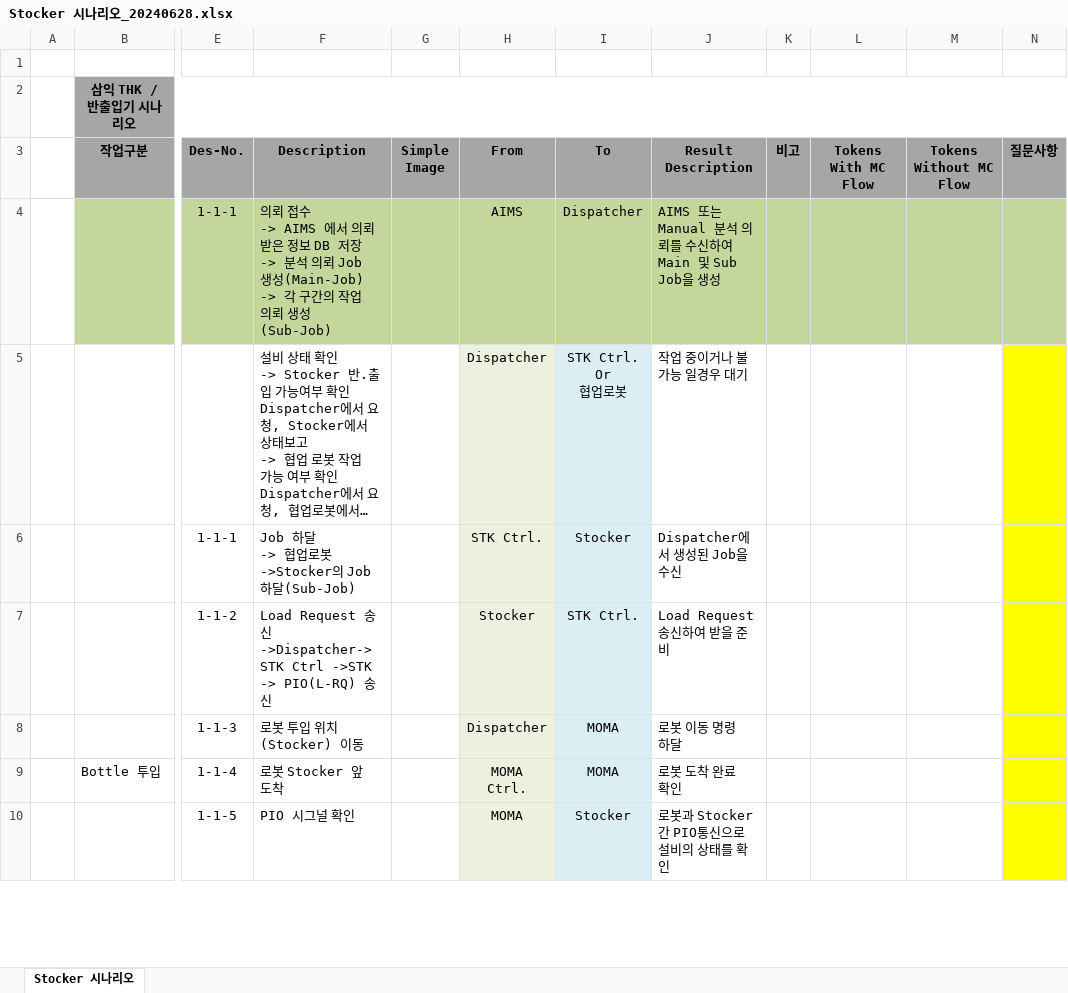
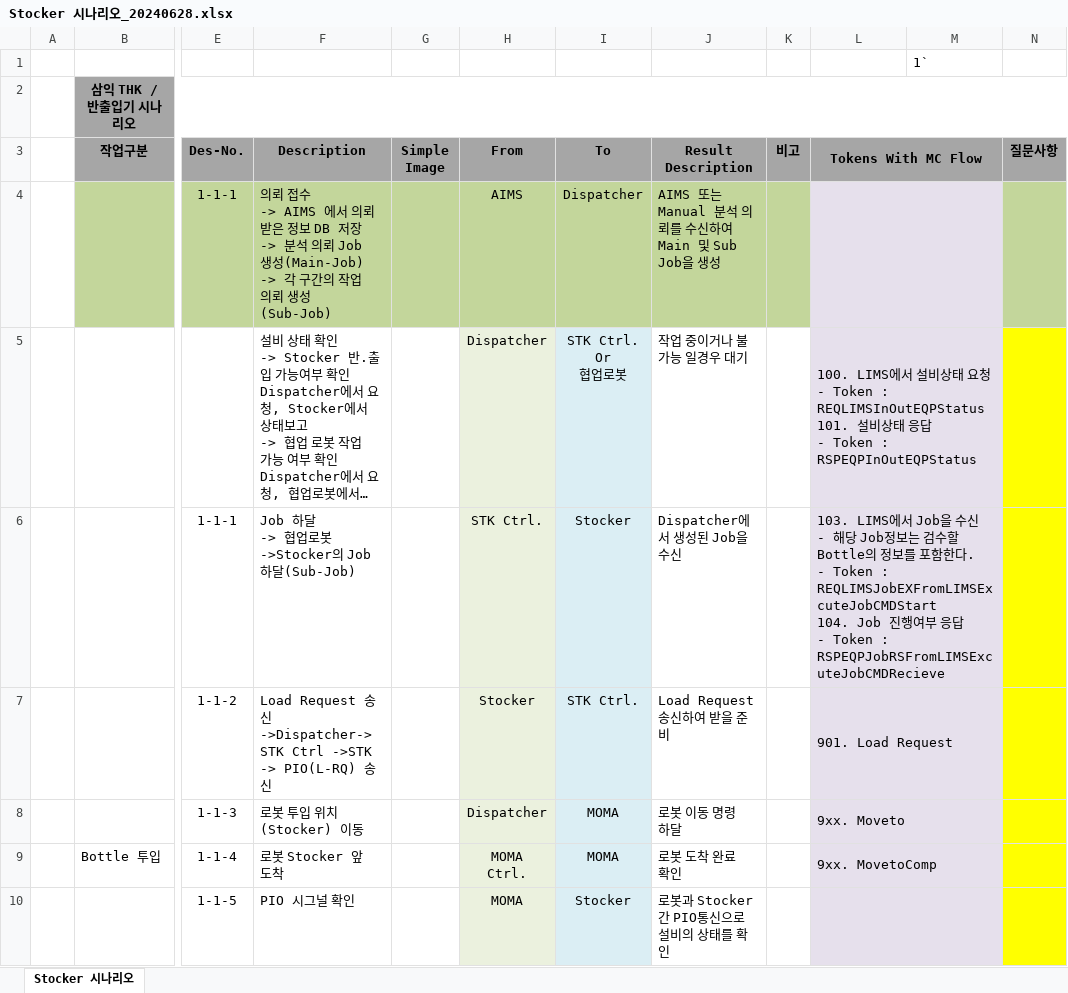
Before and after one commit to jinkabpark/SamickThk_Analysis, an Excel workbook: 박준후/1. Doc/2. 시나리오/Stocker 시나리오_20240628.xlsx, sheet Stocker 시나리오, drawn as a sheet; only a part is shown, gaps mark what is left out; long unchanged cells end in …; values as stored, in another font and other column widths than the file's, no borders; charts and pictures not drawn; ↵ is a line break in a cell; the diff covers the shown part only; the diff names each change by its address in the sheet, - before the commit and + after, or states it on an @@ line.

Commit message:
내용  추가

```diff
--- a/박준후/1. Doc/2. 시나리오/Stocker 시나리오_20240628.xlsx (sheet Stocker 시나리오)
+++ b/박준후/1. Doc/2. 시나리오/Stocker 시나리오_20240628.xlsx (sheet Stocker 시나리오)
-M1: (empty)
+M1: 1`
+L3:M3 merged
-M3: Tokens Without MC Flow
+M3: (empty)
-L4:M4 fill: #C3D69B
+L4:M4 fill: #E6E0EC
+L4:M4 merged
-L5 (Tokens With MC Flow): (empty)
+L5 (Tokens With MC Flow): 100. LIMS에서 설비상태 요청 ↵ - Token : REQLIMSInOutEQPStatus ↵ 101. 설비상태 응답 ↵ - Token : RSPEQPInOutEQPStatus
-L5:M10 fill: none
+L5:M10 fill: #E6E0EC
+L5:M5 merged
-L6 (Tokens With MC Flow): (empty)
+L6 (Tokens With MC Flow): 103. LIMS에서 Job을 수신 ↵ - 해당 Job정보는 검수할 Bottle의 정보를 포함한다. ↵ - Token : REQLIMSJobEXFromLIMSExcuteJobCMDStart ↵ 104. Job 진행여부 응답 ↵ - Token : RSPEQPJobRSFromLIMSExcuteJobCMDRecieve
+L6:M6 merged
-L7 (Tokens With MC Flow): (empty)
+L7 (Tokens With MC Flow): 901. Load Request
+L7:M7 merged
-L8 (Tokens With MC Flow): (empty)
+L8 (Tokens With MC Flow): 9xx. Moveto
+L8:M8 merged
-L9 (Tokens With MC Flow): (empty)
+L9 (Tokens With MC Flow): 9xx. MovetoComp
+L9:M9 merged
+L10:M10 merged
```
Also changed, not shown: 31 added rows, 2 edited cells, cell formats and merged cells elsewhere in this sheet, charts or pictures.
